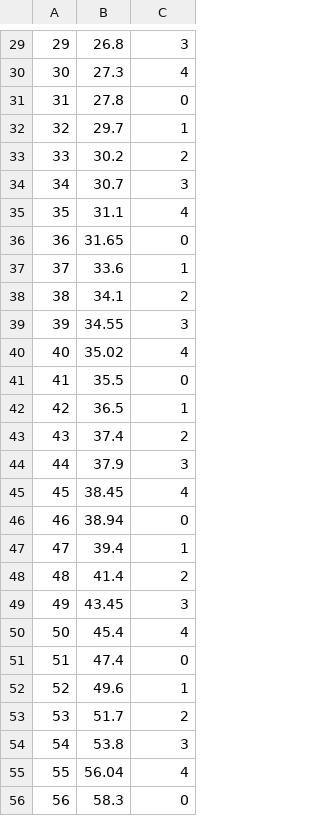
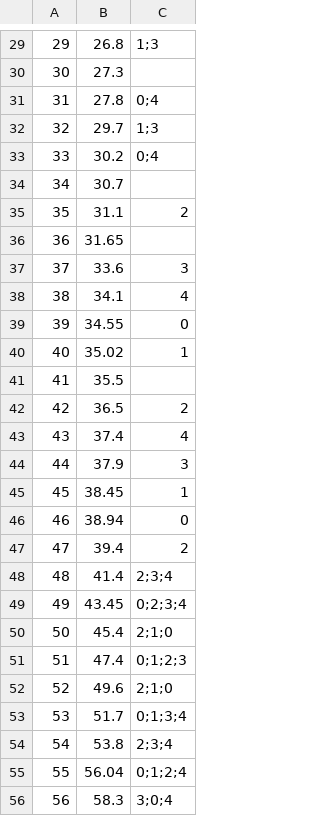
Before and after one commit to Tmax007/MeloDash, a CSV file: MeloDash/Assets/CSV/beat_timestamps.csv, drawn as a sheet; only a part is shown, gaps mark what is left out; the diff covers the shown part only.

```diff
--- a/MeloDash/Assets/CSV/beat_timestamps.csv
+++ b/MeloDash/Assets/CSV/beat_timestamps.csv
@@ -29,28 +29,28 @@
-29,26.8,3
-30,27.3,4
-31,27.8,0
-32,29.7,1
-33,30.2,2
-34,30.7,3
-35,31.1,4
-36,31.65,0
-37,33.6,1
-38,34.1,2
-39,34.55,3
-40,35.02,4
-41,35.5,0
-42,36.5,1
-43,37.4,2
+29,26.8,1;3
+30,27.3,
+31,27.8,0;4
+32,29.7,1;3
+33,30.2,0;4
+34,30.7,
+35,31.1,2
+36,31.65,
+37,33.6,3
+38,34.1,4
+39,34.55,0
+40,35.02,1
+41,35.5,
+42,36.5,2
+43,37.4,4
 44,37.9,3
-45,38.45,4
+45,38.45,1
 46,38.94,0
-47,39.4,1
-48,41.4,2
-49,43.45,3
-50,45.4,4
-51,47.4,0
-52,49.6,1
-53,51.7,2
-54,53.8,3
-55,56.04,4
-56,58.3,0
+47,39.4,2
+48,41.4,2;3;4
+49,43.45,0;2;3;4
+50,45.4,2;1;0
+51,47.4,0;1;2;3
+52,49.6,2;1;0
+53,51.7,0;1;3;4
+54,53.8,2;3;4
+55,56.04,0;1;2;4
+56,58.3,3;0;4
```
Also changed, not shown: 102 edited cells elsewhere in this file, 18 other files.
